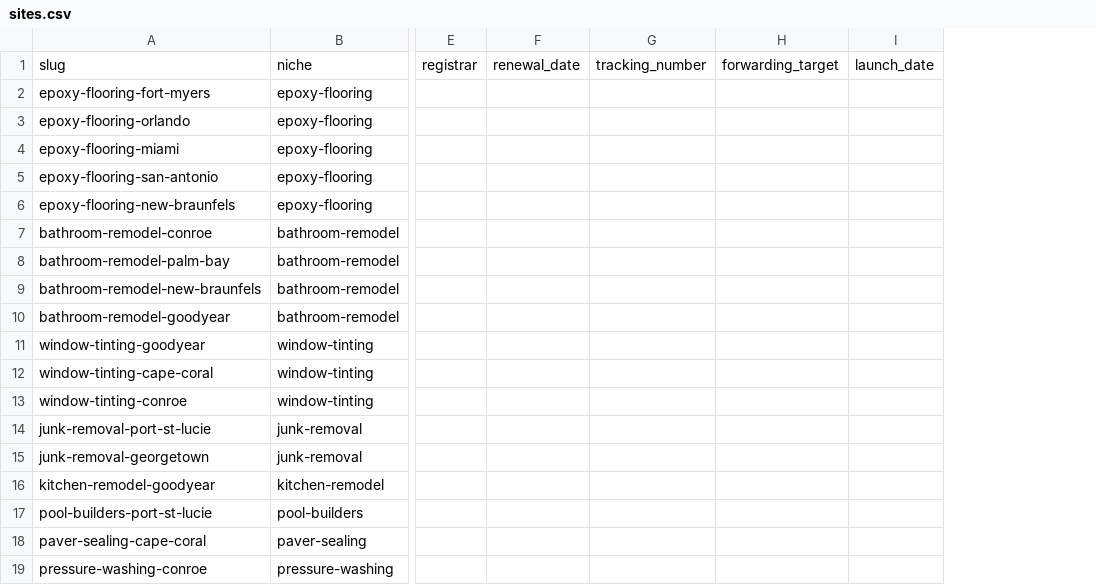
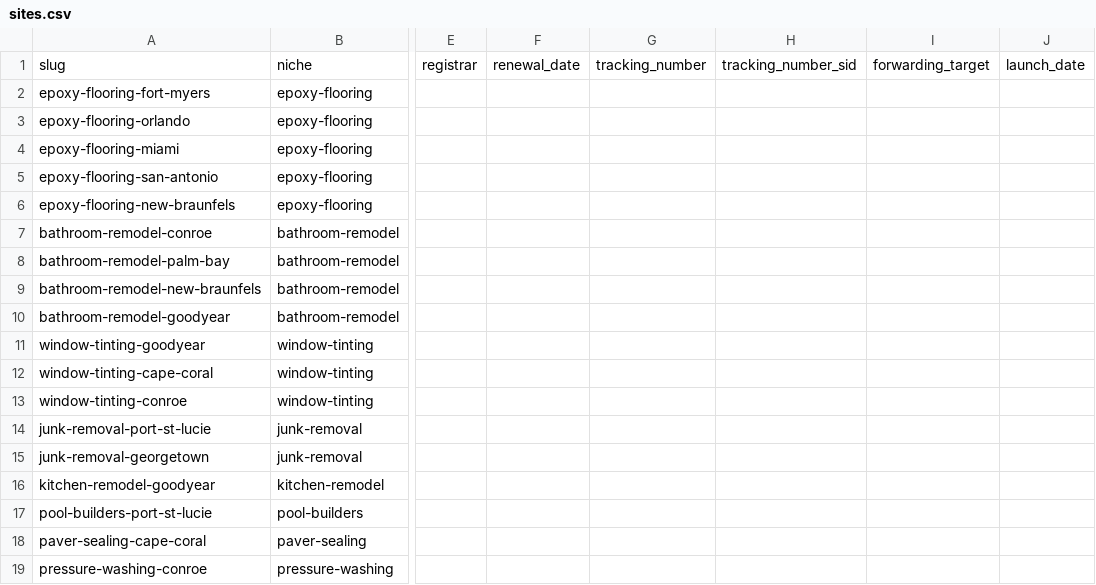
Before and after one commit to Grismund/rank-rent, a CSV file: data/sites.csv, drawn as a sheet; only a part is shown, gaps mark what is left out; the diff names each change by its address in the sheet, - before the commit and + after, or states it on an @@ line.

```diff
--- a/data/sites.csv
+++ b/data/sites.csv
+column H, row 1: tracking_number_sid
```
Also changed, not shown: 18 other files.
